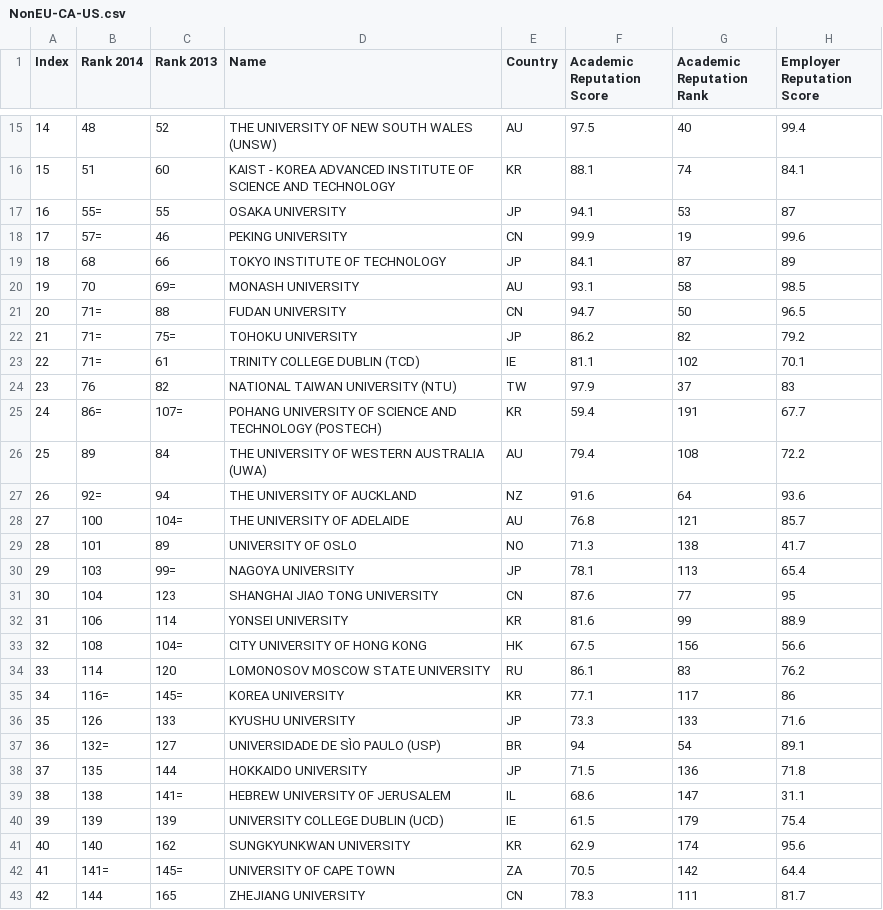
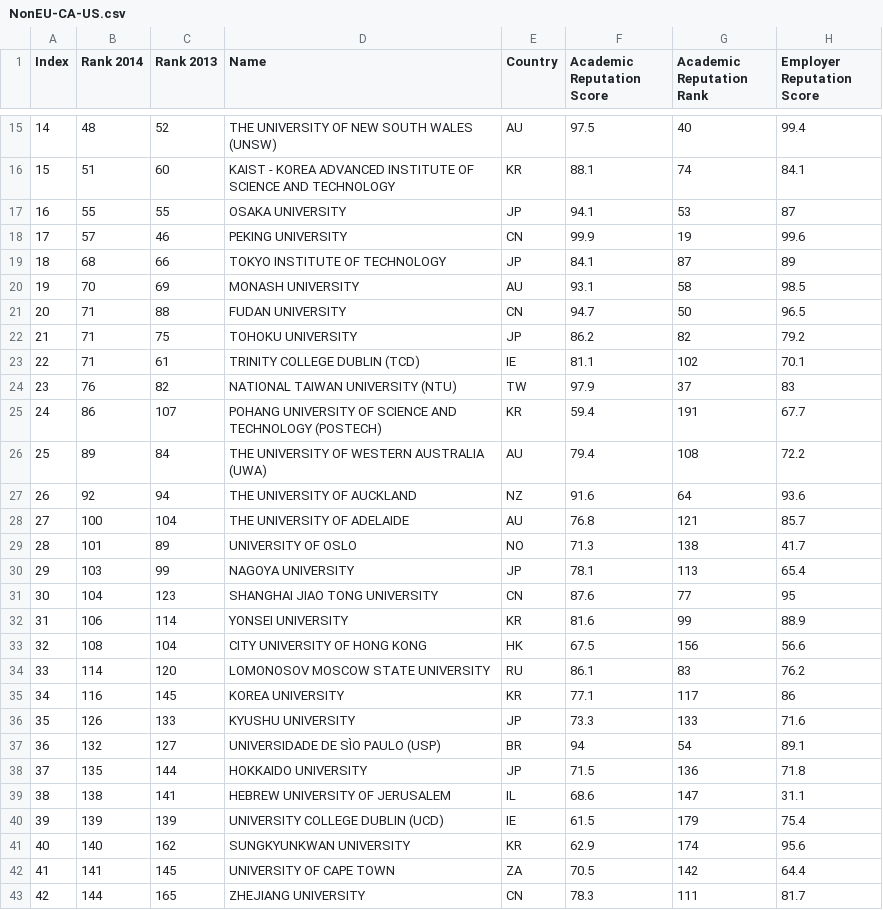
Before and after one commit to alexsinfarosa/project3-CS3300, a CSV file: csv/NonEU-CA-US.csv, drawn as a sheet; only a part is shown, gaps mark what is left out; the diff covers the shown part only; the diff names each change by its address in the sheet, - before the commit and + after, or states it on an @@ line.

```diff
--- a/csv/NonEU-CA-US.csv
+++ b/csv/NonEU-CA-US.csv
-B17 (Rank 2014): 55=
+B17 (Rank 2014): 55
-B18 (Rank 2014): 57=
+B18 (Rank 2014): 57
-C20 (Rank 2013): 69=
+C20 (Rank 2013): 69
-B21:B23 (Rank 2014): 71=
+B21:B23 (Rank 2014): 71
-C22 (Rank 2013): 75=
+C22 (Rank 2013): 75
-B25 (Rank 2014): 86=
+B25 (Rank 2014): 86
-C25 (Rank 2013): 107=
+C25 (Rank 2013): 107
-B27 (Rank 2014): 92=
+B27 (Rank 2014): 92
-C28 (Rank 2013): 104=
+C28 (Rank 2013): 104
-C30 (Rank 2013): 99=
+C30 (Rank 2013): 99
-C33 (Rank 2013): 104=
+C33 (Rank 2013): 104
-B35 (Rank 2014): 116=
+B35 (Rank 2014): 116
-C35 (Rank 2013): 145=
+C35 (Rank 2013): 145
-B37 (Rank 2014): 132=
+B37 (Rank 2014): 132
-C39 (Rank 2013): 141=
+C39 (Rank 2013): 141
-B42 (Rank 2014): 141=
+B42 (Rank 2014): 141
-C42 (Rank 2013): 145=
+C42 (Rank 2013): 145
```
Also changed, not shown: 15 edited cells elsewhere in this file, csv/EuropeanUnion.csv, 3 other files.
